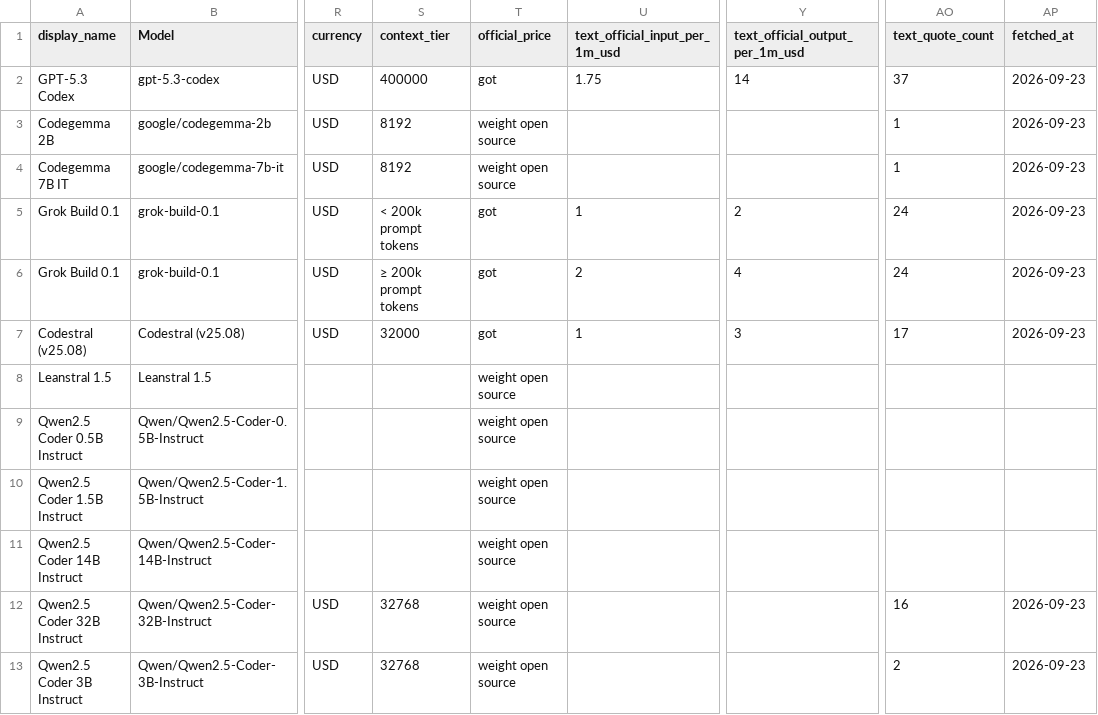
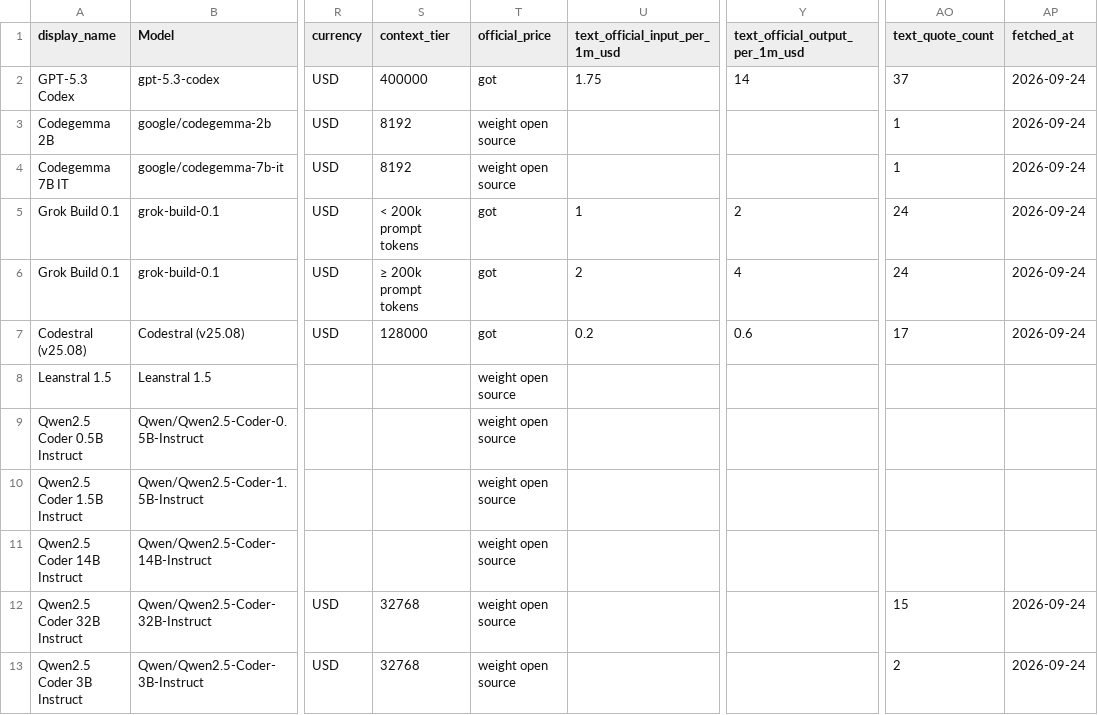
Before and after one commit to Yingshu-Li/llm-price-tracker, a CSV file: out/coding_models_with_prices.csv, drawn as a sheet; only a part is shown, gaps mark what is left out; the diff covers the shown part only; the diff names each change by its address in the sheet, - before the commit and + after, or states it on an @@ line.

```diff
--- a/out/coding_models_with_prices.csv
+++ b/out/coding_models_with_prices.csv
-AP2:AP7 (fetched_at): 2026-09-23
+AP2:AP7 (fetched_at): 2026-09-24
-S7 (context_tier): 32000
+S7 (context_tier): 128000
-U7 (text_official_input_per_1m_usd): 1
+U7 (text_official_input_per_1m_usd): 0.2
-Y7 (text_official_output_per_1m_usd): 3
+Y7 (text_official_output_per_1m_usd): 0.6
-AO12 (text_quote_count): 16
+AO12 (text_quote_count): 15
-AP12:AP13 (fetched_at): 2026-09-23
+AP12:AP13 (fetched_at): 2026-09-24
```
Also changed, not shown: 16 edited cells elsewhere in this file, out/embedding_models_with_prices.csv, out/image_per_image_models_with_prices.csv, 11 other files.
